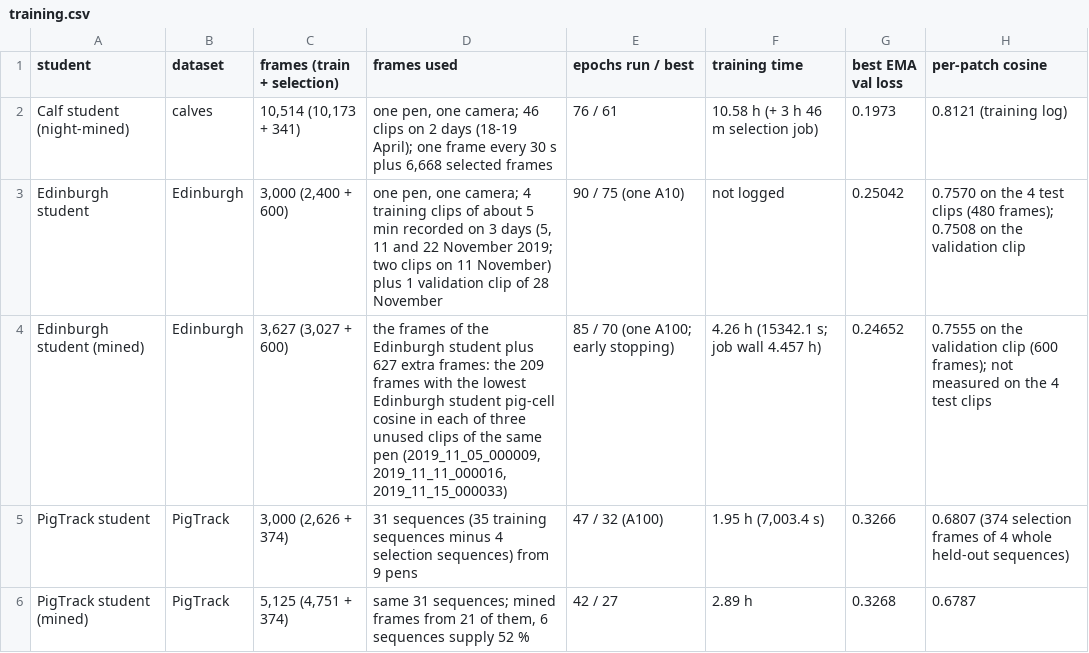
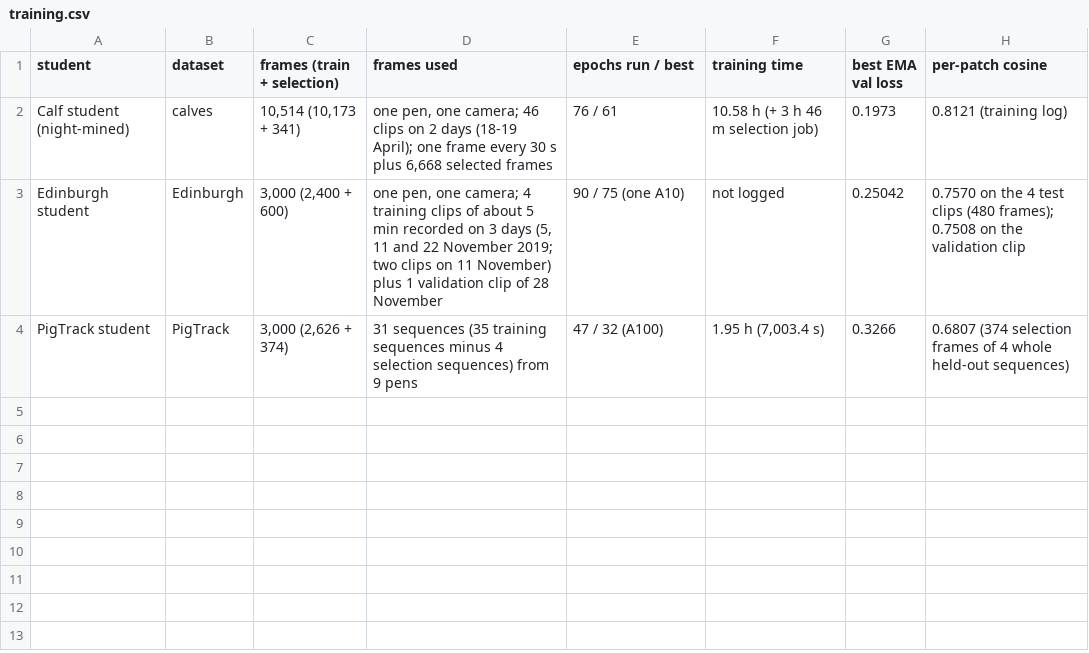
Before and after one commit to Sonam525/FarmSAM, a CSV file: results/training.csv, drawn as a sheet.

```diff
--- a/results/training.csv
+++ b/results/training.csv
@@ -3,4 +3,2 @@ Calf student (night-mined),calves,"10,514 (10,173 + 341)","one pen, one camera;
 Edinburgh student,Edinburgh,"3,000 (2,400 + 600)","one pen, one camera; 4 training clips of about 5 min recorded on 3 days (5, 11 and 22 November 2019; two clips on 11 November) plus 1 validation clip of 28 November",90 / 75 (one A10),not logged,0.25042,0.7570 on the 4 test clips (480 frames); 0.7508 on the validation clip
-Edinburgh student (mined),Edinburgh,"3,627 (3,027 + 600)","the frames of the Edinburgh student plus 627 extra frames: the 209 frames with the lowest Edinburgh student pig-cell cosine in each of three unused clips of the same pen (2019_11_05_000009, 2019_11_11_000016, 2019_11_15_000033)",85 / 70 (one A100; early stopping),4.26 h (15342.1 s; job wall 4.457 h),0.24652,0.7555 on the validation clip (600 frames); not measured on the 4 test clips
 PigTrack student,PigTrack,"3,000 (2,626 + 374)",31 sequences (35 training sequences minus 4 selection sequences) from 9 pens,47 / 32 (A100),"1.95 h (7,003.4 s)",0.3266,0.6807 (374 selection frames of 4 whole held-out sequences)
-PigTrack student (mined),PigTrack,"5,125 (4,751 + 374)","same 31 sequences; mined frames from 21 of them, 6 sequences supply 52 %",42 / 27,2.89 h,0.3268,0.6787
```
Also changed, not shown: results/pigtrack_day_night.csv, results/scores/edinburgh/per_sequence.csv, 25 other files.
